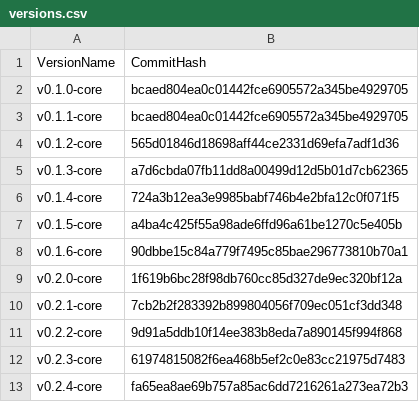
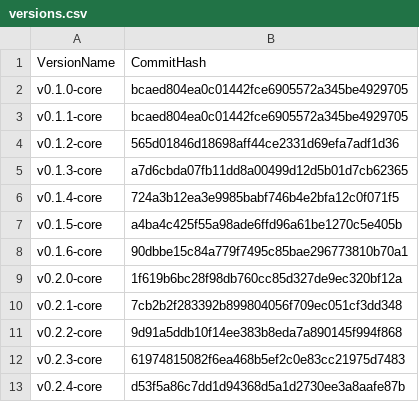
Before and after one commit to flint-lang/flint-lang.github.io, a CSV file: wiki/versions.csv, drawn as a sheet.

Commit message:
Updated the commit hash for the 0.2.4-core tag

```diff
--- a/wiki/versions.csv
+++ b/wiki/versions.csv
@@ -12,2 +12,2 @@ v0.2.2-core,9d91a5ddb10f14ee383b8eda7a890145f994f868
 v0.2.3-core,61974815082f6ea468b5ef2c0e83cc21975d7483
-v0.2.4-core,fa65ea8ae69b757a85ac6dd7216261a273ea72b3
+v0.2.4-core,d53f5a86c7dd1d94368d5a1d2730ee3a8aafe87b
```
